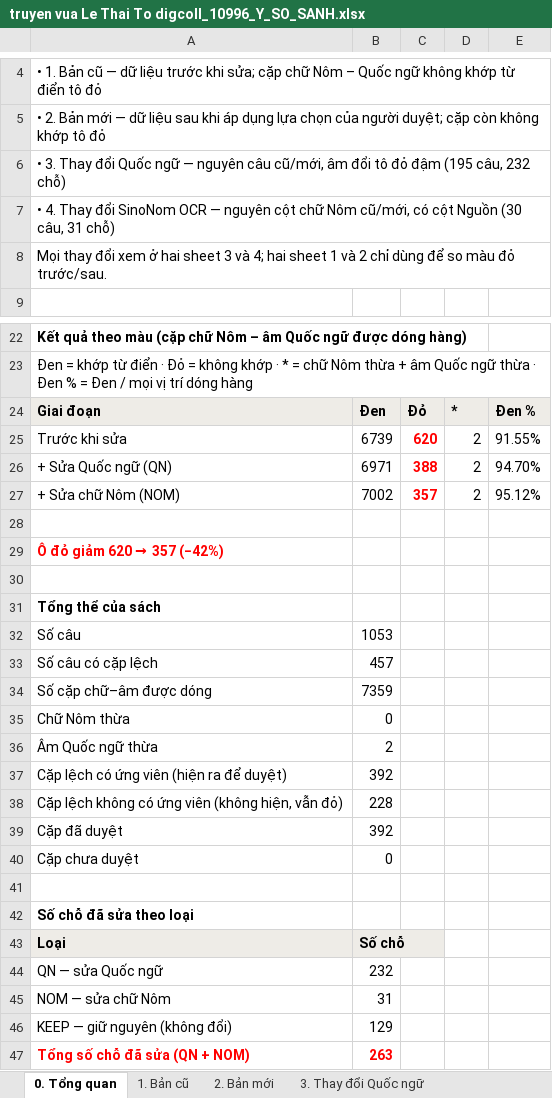
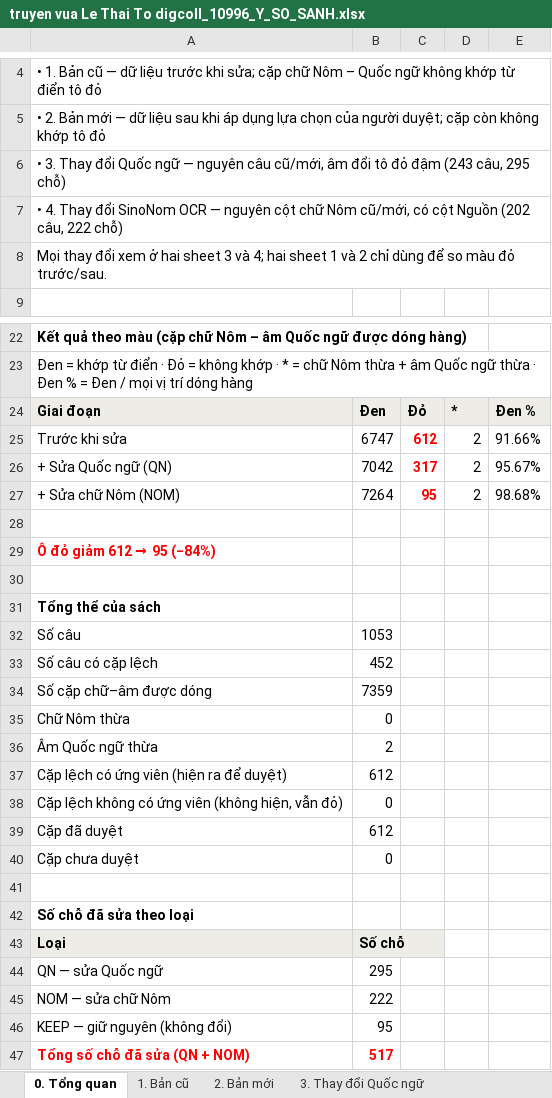
Before and after one commit to dnhuphatpy06/nlp-hannom-literature, an Excel workbook: data/truyen vua Le Thai To digcoll_10996_Y/truyen vua Le Thai To digcoll_10996_Y_SO_SANH.xlsx, sheet 0. Tổng quan, drawn as a sheet; only a part is shown, gaps mark what is left out; values as stored, in another font and other column widths than the file's, no borders; the diff names each change by its address in the sheet, - before the commit and + after, or states it on an @@ line.

```diff
--- a/data/truyen vua Le Thai To digcoll_10996_Y/truyen vua Le Thai To digcoll_10996_Y_SO_SANH.xlsx (sheet 0. Tổng quan)
+++ b/data/truyen vua Le Thai To digcoll_10996_Y/truyen vua Le Thai To digcoll_10996_Y_SO_SANH.xlsx (sheet 0. Tổng quan)
-A6: …đỏ đậm (195 câu, 232 chỗ)
+A6: …đỏ đậm (243 câu, 295 chỗ)
-A7: …cột Nguồn (30 câu, 31 chỗ)
+A7: …cột Nguồn (202 câu, 222 chỗ)
-B25: 6739
+B25: 6747
-C25: 620
+C25: 612
-E25: 91.55%
+E25: 91.66%
-B26: 6971
+B26: 7042
-C26: 388
+C26: 317
-E26: 94.70%
+E26: 95.67%
-B27: 7002
+B27: 7264
-C27: 357
+C27: 95
-E27: 95.12%
+E27: 98.68%
@@ A29: Ô đỏ giảm 620 → 357 (−42%) → Ô đỏ giảm 612 → 95 (−84%) @@
-B33: 457
+B33: 452
-B37: 392
+B37: 612
-B38: 228
+B38: 0
-B39: 392
+B39: 612
-B44: 232
+B44: 295
-B45: 31
+B45: 222
-B46: 129
+B46: 95
-B47: 263
+B47: 517
```
Also changed, not shown: sheet 4. Thay đổi SinoNom OCR, sheet 2. Bản mới, sheet 3. Thay đổi Quốc ngữ, data/Trinh Thư Truyên, Nôm_Y/Trinh Thư Truyên, Nôm_Y.xlsx, data/Trinh Thư Truyên, Nôm_Y/Trinh Thư Truyên, Nôm_Y_SO_SANH.xlsx, 53 other files.
